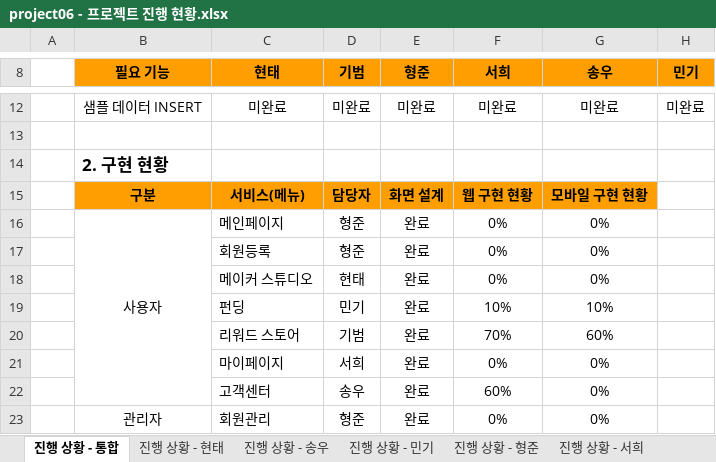
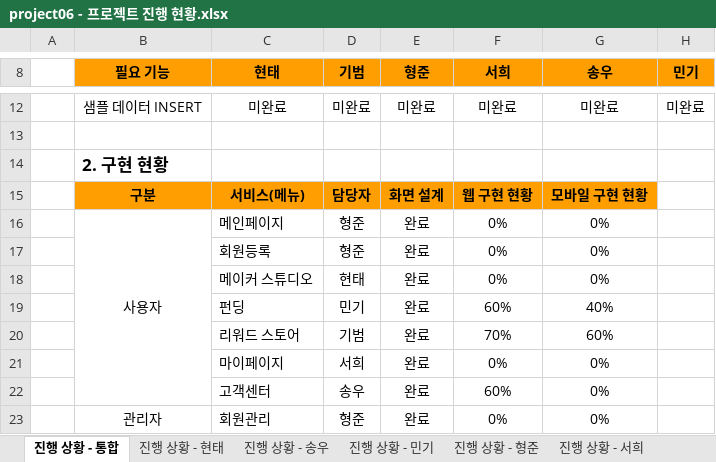
Before and after one commit to hhsw07/ezen-academy-projects, an Excel workbook: 4. 진행현황/project06 - 프로젝트 진행 현황.xlsx, sheet 진행 상황 - 통합, drawn as a sheet; only a part is shown, gaps mark what is left out; values as stored, in another font and other column widths than the file's, no borders; the diff names each change by its address in the sheet, - before the commit and + after, or states it on an @@ line.

```diff
--- a/4. 진행현황/project06 - 프로젝트 진행 현황.xlsx (sheet 진행 상황 - 통합)
+++ b/4. 진행현황/project06 - 프로젝트 진행 현황.xlsx (sheet 진행 상황 - 통합)
-F19 (서희): 10%
+F19 (서희): 60%
-G19 (송우): 10%
+G19 (송우): 40%
```
Also changed, not shown: sheet 진행 상황 - 민기.
